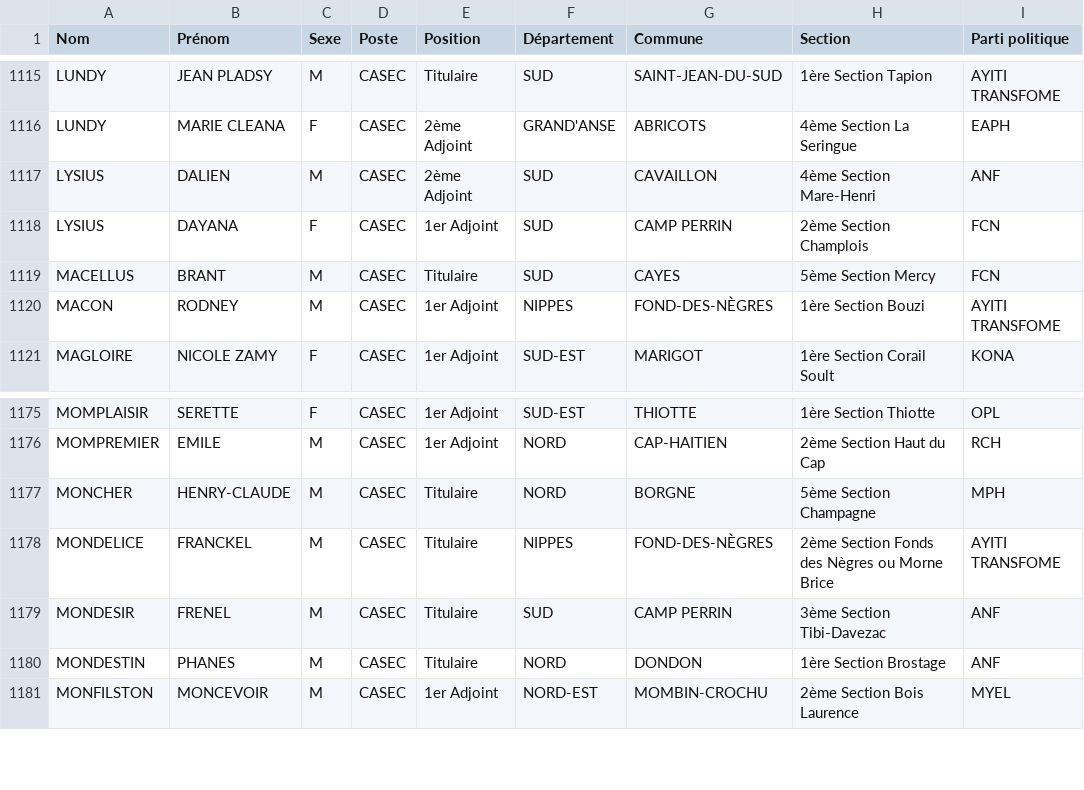
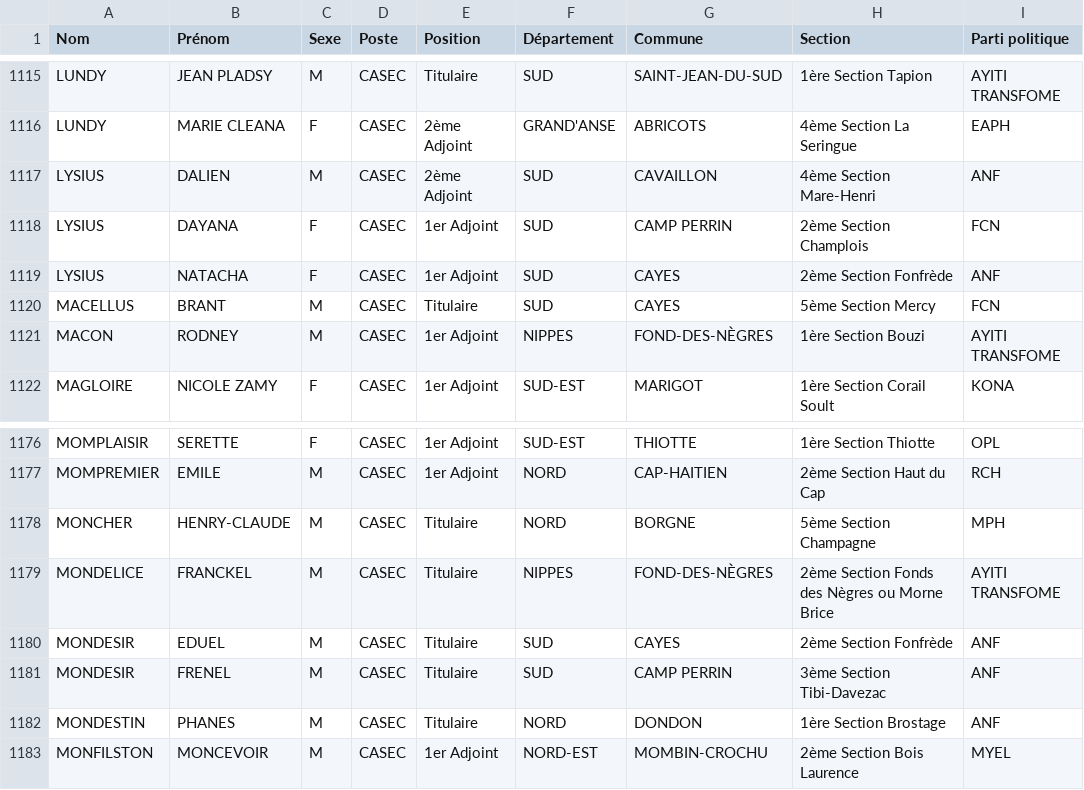
Before and after one commit to ayamr/napvote, a CSV file: data/candidats_cep.csv, drawn as a sheet; only a part is shown, gaps mark what is left out; the diff names each change by its address in the sheet, - before the commit and + after, or states it on an @@ line.

```diff
--- a/data/candidats_cep.csv
+++ b/data/candidats_cep.csv
+row 1119: LYSIUS | NATACHA | F | CASEC | 1er Adjoint | SUD | CAYES | 2ème Section Fonfrède | ANF
+row 1180: MONDESIR | EDUEL | M | CASEC | Titulaire | SUD | CAYES | 2ème Section Fonfrède | ANF
```
Also changed, not shown: 7 other files.
